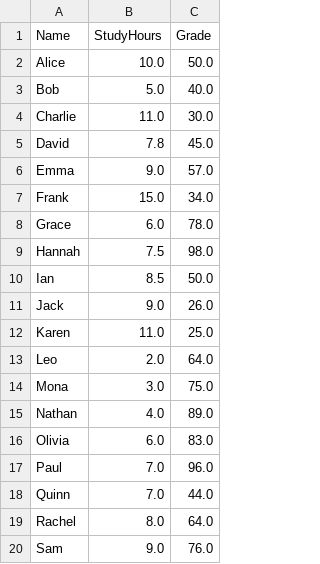
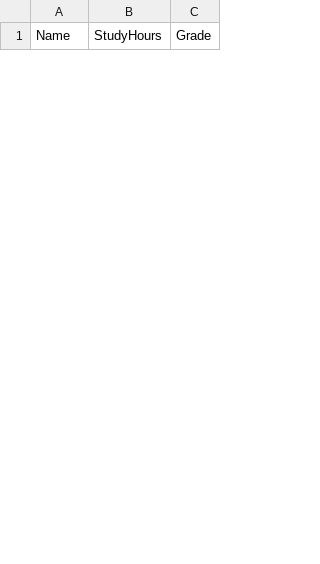
Before and after one commit to M1nza/Jupyter-Learn, a CSV file: grades.csv, drawn as a sheet; only a part is shown; removed rows and columns are numbered as before the commit, all else as after; the diff covers the shown part only; the diff names each change by its address in the sheet, - before the commit and + after, or states it on an @@ line.

Commit message:
grades.csv

```diff
--- a/grades.csv
+++ b/grades.csv
-row 2: Alice | 10.0 | 50.0
-row 3: Bob | 5.0 | 40.0
-row 4: Charlie | 11.0 | 30.0
-row 5: David | 7.8 | 45.0
-row 6: Emma | 9.0 | 57.0
-row 7: Frank | 15.0 | 34.0
-row 8: Grace | 6.0 | 78.0
-row 9: Hannah | 7.5 | 98.0
-row 10: Ian | 8.5 | 50.0
-row 11: Jack | 9.0 | 26.0
-row 12: Karen | 11.0 | 25.0
-row 13: Leo | 2.0 | 64.0
-row 14: Mona | 3.0 | 75.0
-row 15: Nathan | 4.0 | 89.0
-row 16: Olivia | 6.0 | 83.0
-row 17: Paul | 7.0 | 96.0
-row 18: Quinn | 7.0 | 44.0
-row 19: Rachel | 8.0 | 64.0
-row 20: Sam | 9.0 | 76.0
```
Also changed, not shown: 24 added rows and 8 removed rows elsewhere in this file.
